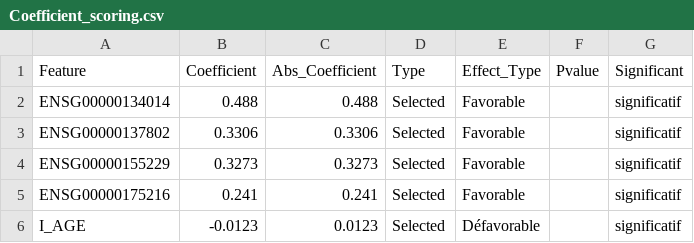
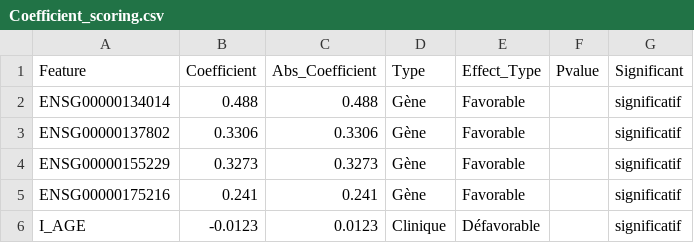
Before and after one commit to GClerempuy/Scoring_Sespsis, a CSV file: Coefficient_scoring.csv, drawn as a sheet.

Commit message:
Update feature types in Coefficient_scoring.csv

```diff
--- a/Coefficient_scoring.csv
+++ b/Coefficient_scoring.csv
@@ -1,6 +1,6 @@
 "Feature","Coefficient","Abs_Coefficient","Type","Effect_Type","Pvalue","Significant"
-"ENSG00000134014",0.488,0.488,"Selected","Favorable","","significatif"
-"ENSG00000137802",0.3306,0.3306,"Selected","Favorable","","significatif"
-"ENSG00000155229",0.3273,0.3273,"Selected","Favorable","","significatif"
-"ENSG00000175216",0.241,0.241,"Selected","Favorable","","significatif"
-"I_AGE",-0.0123,0.0123,"Selected","Défavorable","","significatif"
+"ENSG00000134014",0.488,0.488,"Gène","Favorable","","significatif"
+"ENSG00000137802",0.3306,0.3306,"Gène","Favorable","","significatif"
+"ENSG00000155229",0.3273,0.3273,"Gène","Favorable","","significatif"
+"ENSG00000175216",0.241,0.241,"Gène","Favorable","","significatif"
+"I_AGE",-0.0123,0.0123,"Clinique","Défavorable","","significatif"
```
